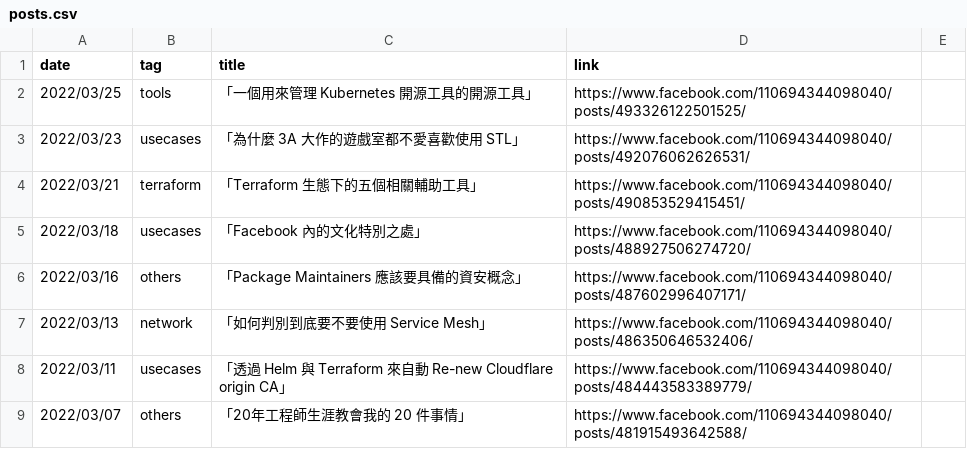
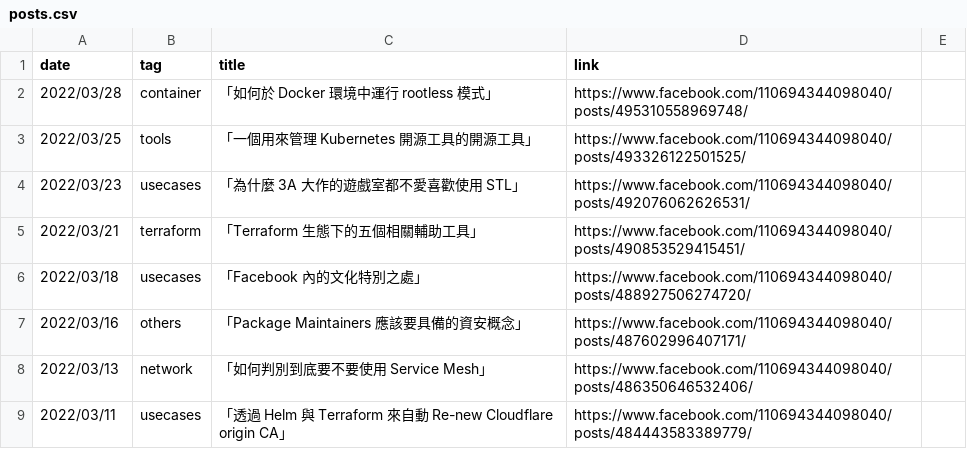
Before and after one commit to John-Lin/posts-index, a CSV file: posts.csv, drawn as a sheet; only a part is shown; the shorter side is filled out with more unchanged rows; the diff names each change by its address in the sheet, - before the commit and + after, or states it on an @@ line.

Commit message:
Update post

```diff
--- a/posts.csv
+++ b/posts.csv
+row 2: 2022/03/28 | container | 「如何於 Docker 環境中運行 rootless 模式」 | https://www.facebook.com/110694344098040/posts/495310558969748/
```
